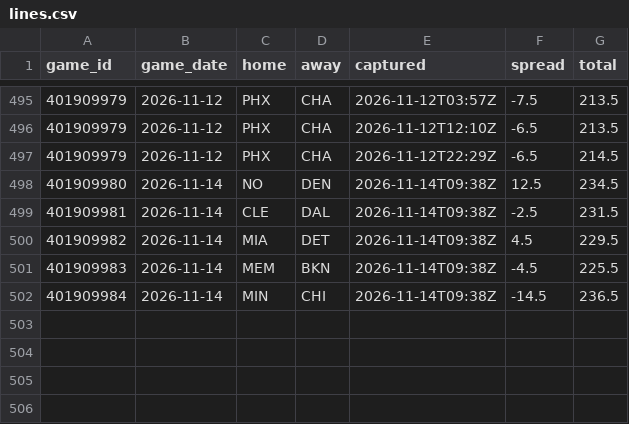
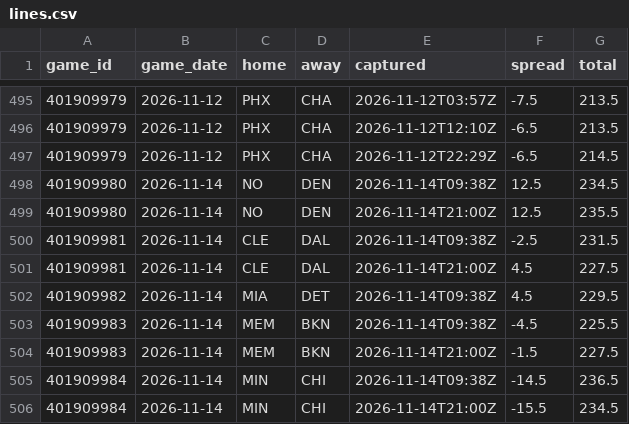
Before and after one commit to Sleepyad/nba-edge, a CSV file: data/lines.csv, drawn as a sheet; only a part is shown, gaps mark what is left out.

```diff
--- a/data/lines.csv
+++ b/data/lines.csv
@@ -498,5 +498,9 @@ game_id,game_date,home,away,captured,spread,total
 401909980,2026-11-14,NO,DEN,2026-11-14T09:38Z,12.5,234.5
+401909980,2026-11-14,NO,DEN,2026-11-14T21:00Z,12.5,235.5
 401909981,2026-11-14,CLE,DAL,2026-11-14T09:38Z,-2.5,231.5
+401909981,2026-11-14,CLE,DAL,2026-11-14T21:00Z,4.5,227.5
 401909982,2026-11-14,MIA,DET,2026-11-14T09:38Z,4.5,229.5
 401909983,2026-11-14,MEM,BKN,2026-11-14T09:38Z,-4.5,225.5
+401909983,2026-11-14,MEM,BKN,2026-11-14T21:00Z,-1.5,227.5
 401909984,2026-11-14,MIN,CHI,2026-11-14T09:38Z,-14.5,236.5
+401909984,2026-11-14,MIN,CHI,2026-11-14T21:00Z,-15.5,234.5
```
